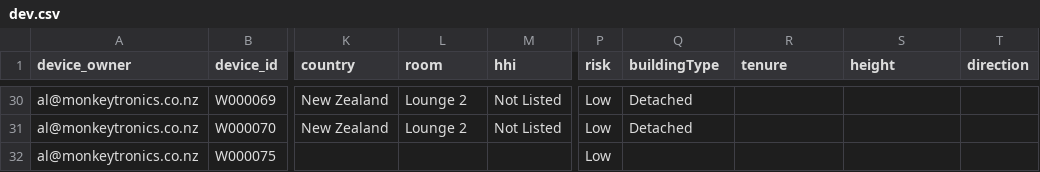
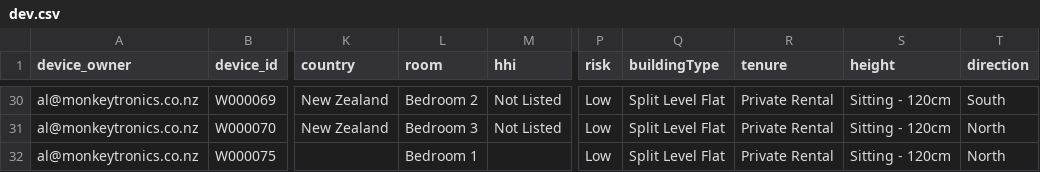
Before and after one commit to monkeytronics/monkeyr, a CSV file: inst/dummy-data/monkey_32/dev.csv, drawn as a sheet; only a part is shown, gaps mark what is left out; the diff covers the shown part only; the diff names each change by its address in the sheet, - before the commit and + after, or states it on an @@ line.

```diff
--- a/inst/dummy-data/monkey_32/dev.csv
+++ b/inst/dummy-data/monkey_32/dev.csv
-L30 (room): Lounge 2
+L30 (room): Bedroom 2
-Q30:Q31 (buildingType): Detached
+Q30:Q31 (buildingType): Split Level Flat
-R30:R32 (tenure): (empty)
+R30:R32 (tenure): Private Rental
-S30:S32 (height): (empty)
+S30:S32 (height): Sitting - 120cm
-T30 (direction): (empty)
+T30 (direction): South
-L31 (room): Lounge 2
+L31 (room): Bedroom 3
-T31:T32 (direction): (empty)
+T31:T32 (direction): North
-L32 (room): (empty)
+L32 (room): Bedroom 1
-Q32 (buildingType): (empty)
+Q32 (buildingType): Split Level Flat
```
Also changed, not shown: 121 edited cells elsewhere in this file, inst/dummy-data/monkey_a/dev.csv, inst/dummy-data/monkey_b/dev.csv, 28 other files.
